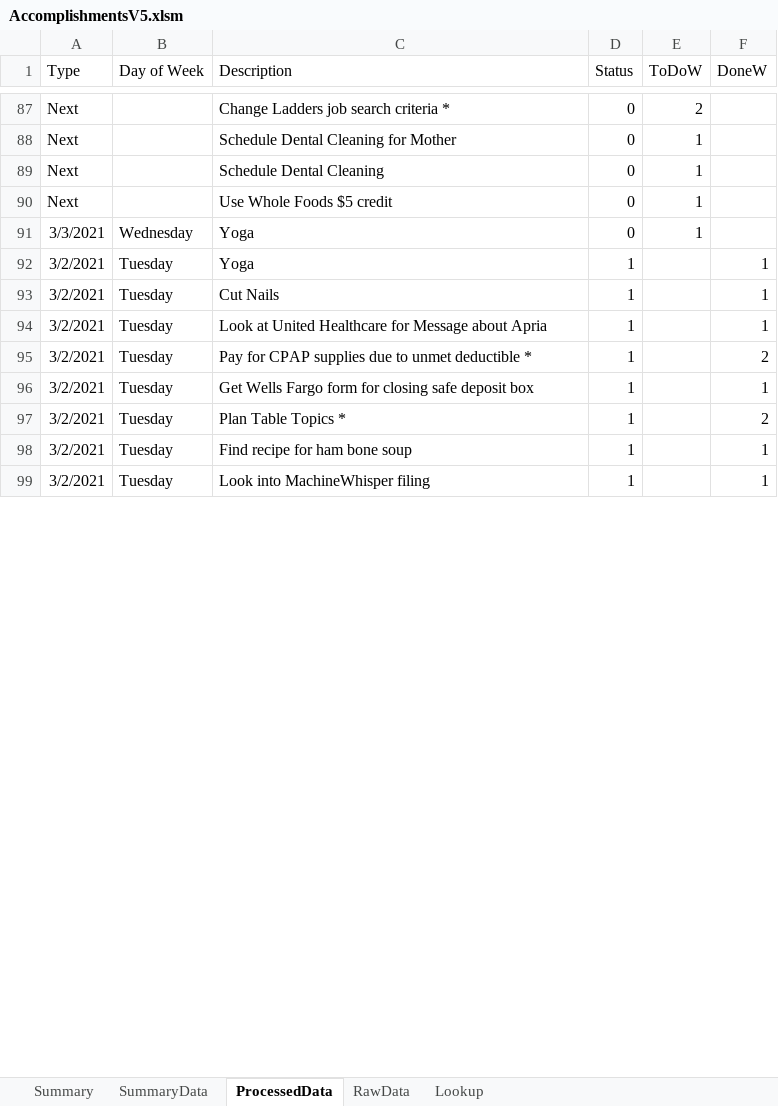
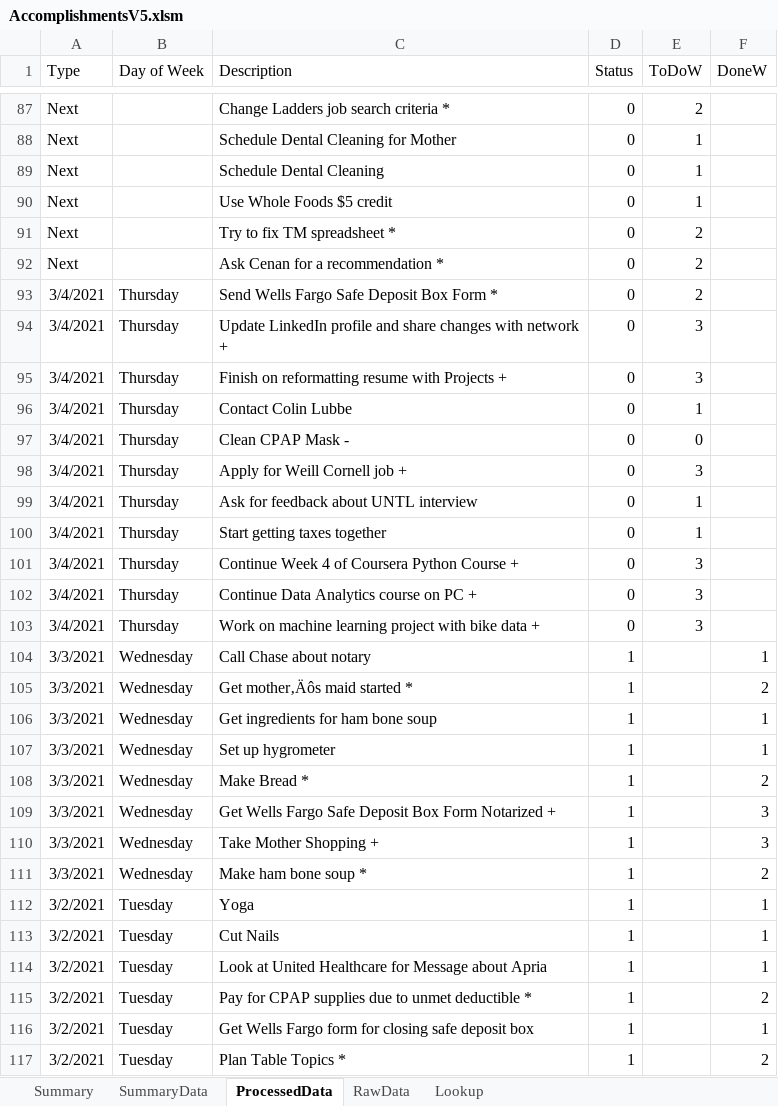
Before and after one commit to vflopez77/Accomplishments, an Excel workbook: AccomplishmentsV5.xlsm, sheet ProcessedData, drawn as a sheet; only a part is shown, gaps mark what is left out; the shorter side is filled out with more unchanged rows; values as stored, in another font and other column widths than the file's, no borders; addresses are those after the commit; the diff covers the shown part only; the diff names each change by its address in the sheet, - before the commit and + after, or states it on an @@ line.

Commit message:
Updating Accomplishments

```diff
--- a/AccomplishmentsV5.xlsm (sheet ProcessedData)
+++ b/AccomplishmentsV5.xlsm (sheet ProcessedData)
+row 91: Next |  | Try to fix TM spreadsheet * | 0 | 2
+row 92: Next |  | Ask Cenan for a recommendation * | 0 | 2
+row 93: 3/4/2021 | Thursday | Send Wells Fargo Safe Deposit Box Form * | 0 | 2
+row 94: 3/4/2021 | Thursday | Update LinkedIn profile and share changes with network + | 0 | 3
+row 95: 3/4/2021 | Thursday | Finish on reformatting resume with Projects + | 0 | 3
+row 96: 3/4/2021 | Thursday | Contact Colin Lubbe | 0 | 1
+row 97: 3/4/2021 | Thursday | Clean CPAP Mask - | 0 | 0
+row 98: 3/4/2021 | Thursday | Apply for Weill Cornell job + | 0 | 3
+row 99: 3/4/2021 | Thursday | Ask for feedback about UNTL interview | 0 | 1
-A100 (Type): 3/3/2021
+A100 (Type): 3/4/2021
-B100 (Day of Week): Wednesday
+B100 (Day of Week): Thursday
-C100 (Description): Yoga
+C100 (Description): Start getting taxes together
+row 101: 3/4/2021 | Thursday | Continue Week 4 of Coursera Python Course + | 0 | 3
+row 102: 3/4/2021 | Thursday | Continue Data Analytics course on PC + | 0 | 3
+row 103: 3/4/2021 | Thursday | Work on machine learning project with bike data + | 0 | 3
+row 104: 3/3/2021 | Wednesday | Call Chase about notary | 1 |  | 1
+row 105: 3/3/2021 | Wednesday | Get mother‚Äôs maid started * | 1 |  | 2
+row 106: 3/3/2021 | Wednesday | Get ingredients for ham bone soup | 1 |  | 1
+row 107: 3/3/2021 | Wednesday | Set up hygrometer | 1 |  | 1
+row 108: 3/3/2021 | Wednesday | Make Bread * | 1 |  | 2
+row 109: 3/3/2021 | Wednesday | Get Wells Fargo Safe Deposit Box Form Notarized + | 1 |  | 3
+row 110: 3/3/2021 | Wednesday | Take Mother Shopping + | 1 |  | 3
+row 111: 3/3/2021 | Wednesday | Make ham bone soup * | 1 |  | 2
```
Also changed, not shown: 10 removed rows and 16 edited cells elsewhere in this sheet, sheet Summary, sheet RawData, sheet SummaryData, formulas that keep their value, charts or pictures, 2 other files.
